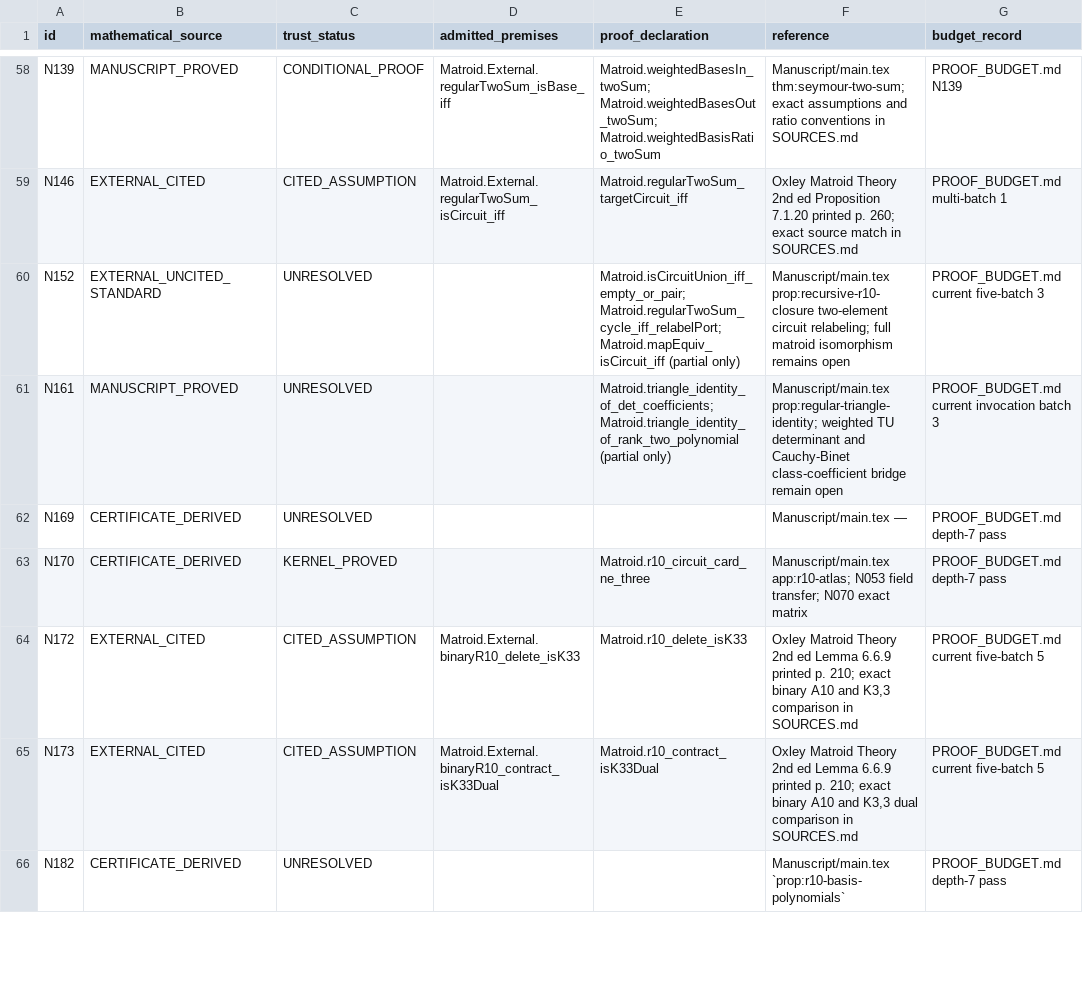
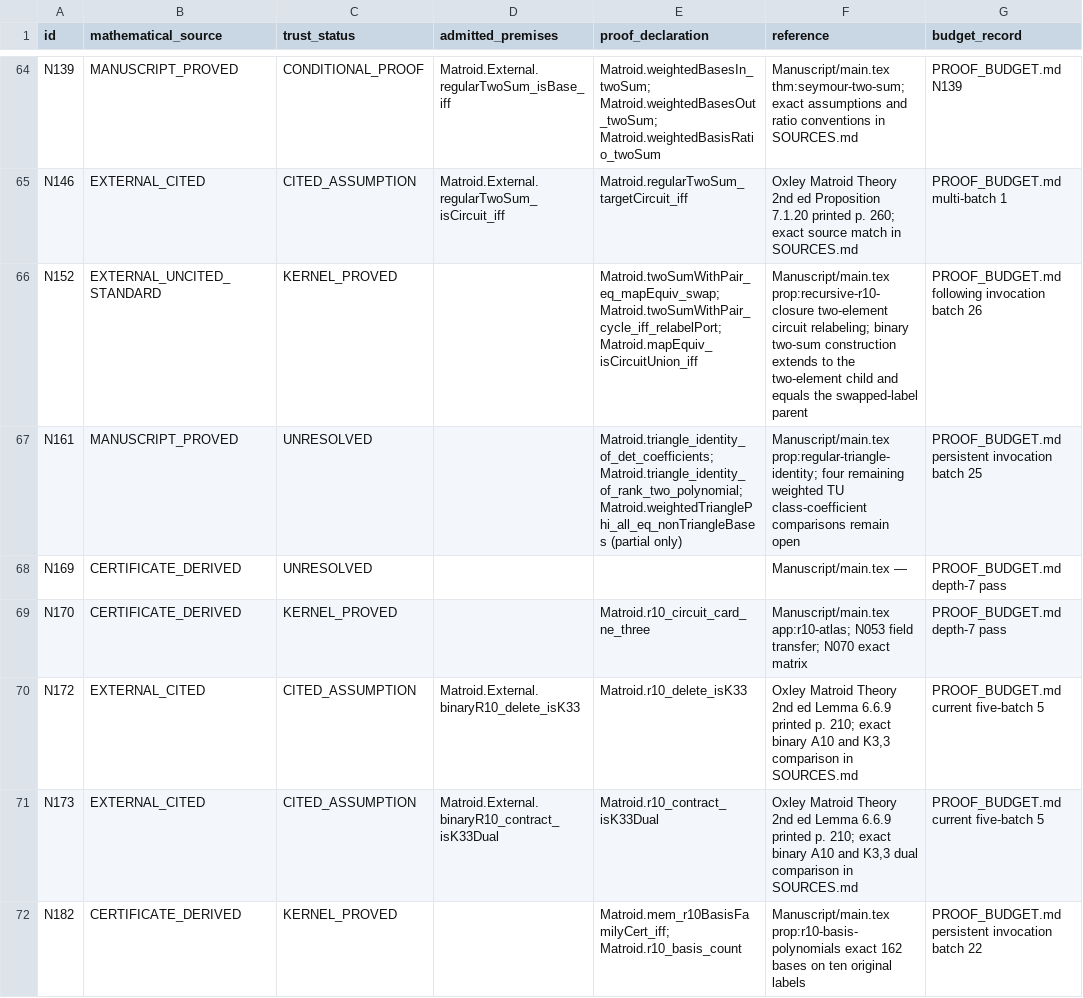
Before and after one commit to birdrat-lab/matroid-test-lean, a CSV file: Matroid/PROOF_STATUS.csv, drawn as a sheet; only a part is shown, gaps mark what is left out; the diff covers the shown part only.

```diff
--- a/Matroid/PROOF_STATUS.csv
+++ b/Matroid/PROOF_STATUS.csv
@@ -59,4 +65,4 @@ N139,MANUSCRIPT_PROVED,CONDITIONAL_PROOF,Matroid.External.regularTwoSum_isBase_i
 N146,EXTERNAL_CITED,CITED_ASSUMPTION,Matroid.External.regularTwoSum_isCircuit_iff,Matroid.regularTwoSum_targetCircuit_iff,Oxley Matroid Theory 2nd ed Proposition 7.1.20 printed p. 260; exact source match in SOURCES.md,PROOF_BUDGET.md multi-batch 1
-N152,EXTERNAL_UNCITED_STANDARD,UNRESOLVED,,Matroid.isCircuitUnion_iff_empty_or_pair; Matroid.regularTwoSum_cycle_iff_relabelPort; Matroid.mapEquiv_isCircuit_iff (partial only),Manuscript/main.tex prop:recursive-r10-closure two-element circuit relabeling; full matroid isomorphism remains open,PROOF_BUDGET.md current five-batch 3
-N161,MANUSCRIPT_PROVED,UNRESOLVED,,Matroid.triangle_identity_of_det_coefficients; Matroid.triangle_identity_of_rank_two_polynomial (partial only),Manuscript/main.tex prop:regular-triangle-identity; weighted TU determinant and Cauchy-Binet class-coefficient bridge remain open,PROOF_BUDGET.md current invocation batch 3
+N152,EXTERNAL_UNCITED_STANDARD,KERNEL_PROVED,,Matroid.twoSumWithPair_eq_mapEquiv_swap; Matroid.twoSumWithPair_cycle_iff_relabelPort; Matroid.mapEquiv_isCircuitUnion_iff,Manuscript/main.tex prop:recursive-r10-closure two-element circuit relabeling; binary two-sum construction extends to the two-element child and equals the swapped-label parent,PROOF_BUDGET.md following invocation batch 26
+N161,MANUSCRIPT_PROVED,UNRESOLVED,,Matroid.triangle_identity_of_det_coefficients; Matroid.triangle_identity_of_rank_two_polynomial; Matroid.weightedTrianglePhi_all_eq_nonTriangleBases (partial only),Manuscript/main.tex prop:regular-triangle-identity; four remaining weighted TU class-coefficient comparisons remain open,PROOF_BUDGET.md persistent invocation batch 25
 N169,CERTIFICATE_DERIVED,UNRESOLVED,,,Manuscript/main.tex —,PROOF_BUDGET.md depth-7 pass
@@ -65,2 +71,2 @@ N172,EXTERNAL_CITED,CITED_ASSUMPTION,Matroid.External.binaryR10_delete_isK33,Mat
 N173,EXTERNAL_CITED,CITED_ASSUMPTION,Matroid.External.binaryR10_contract_isK33Dual,Matroid.r10_contract_isK33Dual,"Oxley Matroid Theory 2nd ed Lemma 6.6.9 printed p. 210; exact binary A10 and K3,3 dual comparison in SOURCES.md",PROOF_BUDGET.md current five-batch 5
-N182,CERTIFICATE_DERIVED,UNRESOLVED,,,Manuscript/main.tex `prop:r10-basis-polynomials`,PROOF_BUDGET.md depth-7 pass
+N182,CERTIFICATE_DERIVED,KERNEL_PROVED,,Matroid.mem_r10BasisFamilyCert_iff; Matroid.r10_basis_count,Manuscript/main.tex prop:r10-basis-polynomials exact 162 bases on ten original labels,PROOF_BUDGET.md persistent invocation batch 22
```
Also changed, not shown: 8 added rows and 24 edited cells elsewhere in this file, Matroid/DEPTHS.csv, Matroid/SCHEDULER_ESTIMATES.csv, 38 other files.
